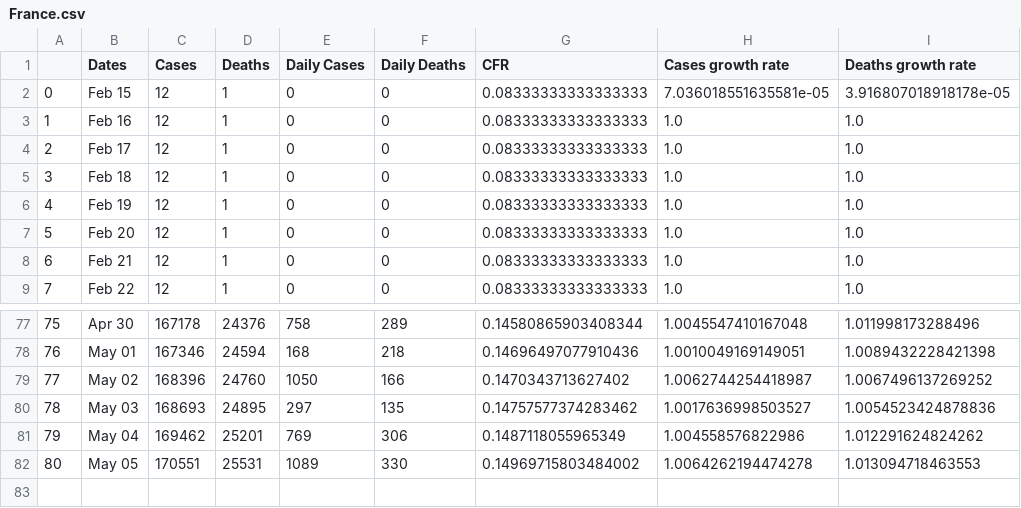
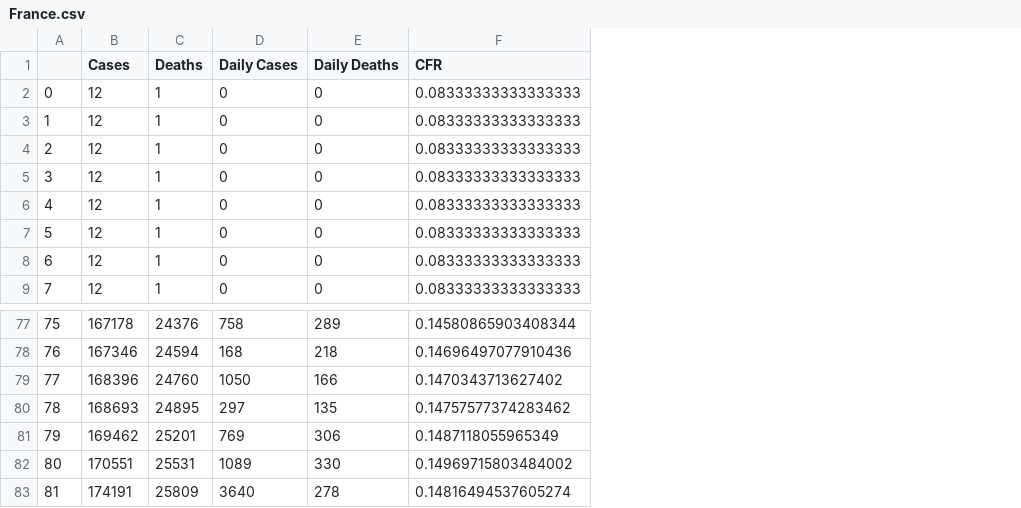
Before and after one commit to Petrichor12/Coronavirus, a CSV file: Data/Countries/France.csv, drawn as a sheet; only a part is shown, gaps mark what is left out; removed rows and columns are numbered as before the commit, all else as after; the diff names each change by its address in the sheet, - before the commit and + after, or states it on an @@ line.

```diff
--- a/Data/Countries/France.csv
+++ b/Data/Countries/France.csv
-column B (Dates), rows 2-9: Feb 15 | Feb 16 | Feb 17 | Feb 18 | Feb 19 | Feb 20 | Feb 21 | Feb 22; rows 77-82: Apr 30 | May 01 | May 02 | May 03 | May 04 | May 05
-column H (Cases growth rate), rows 2-9: 7.036018551635581e-05 | 1.0 | 1.0 | 1.0 | 1.0 | 1.0 | 1.0 | 1.0; rows 77-82: 1.0045547410167048 | 1.0010049169149051 | 1.0062744254418987 | 1.0017636998503527 | 1.004558576822986 | 1.0064262194474278
-column I (Deaths growth rate), rows 2-9: 3.916807018918178e-05 | 1.0 | 1.0 | 1.0 | 1.0 | 1.0 | 1.0 | 1.0; rows 77-82: 1.011998173288496 | 1.0089432228421398 | 1.0067496137269252 | 1.0054523424878836 | 1.012291624824262 | 1.013094718463553
+row 83: 81 | 174191 | 25809 | 3640 | 278 | 0.14816494537605274
```
Also changed, not shown: Data/Countries/Iran.csv, Data/Countries/Italy.csv, 50 other files.
